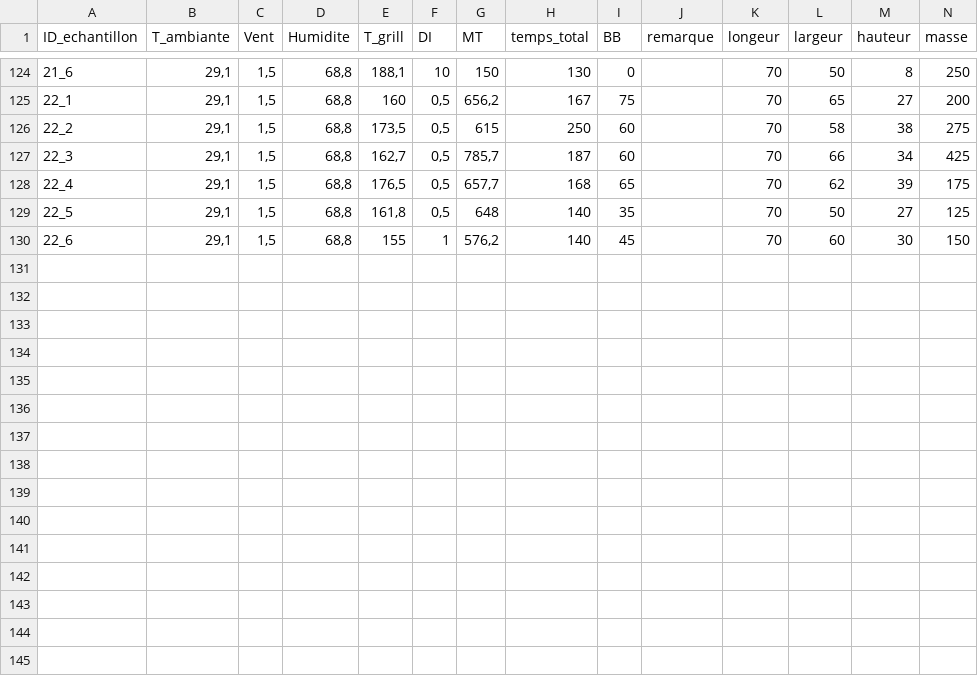
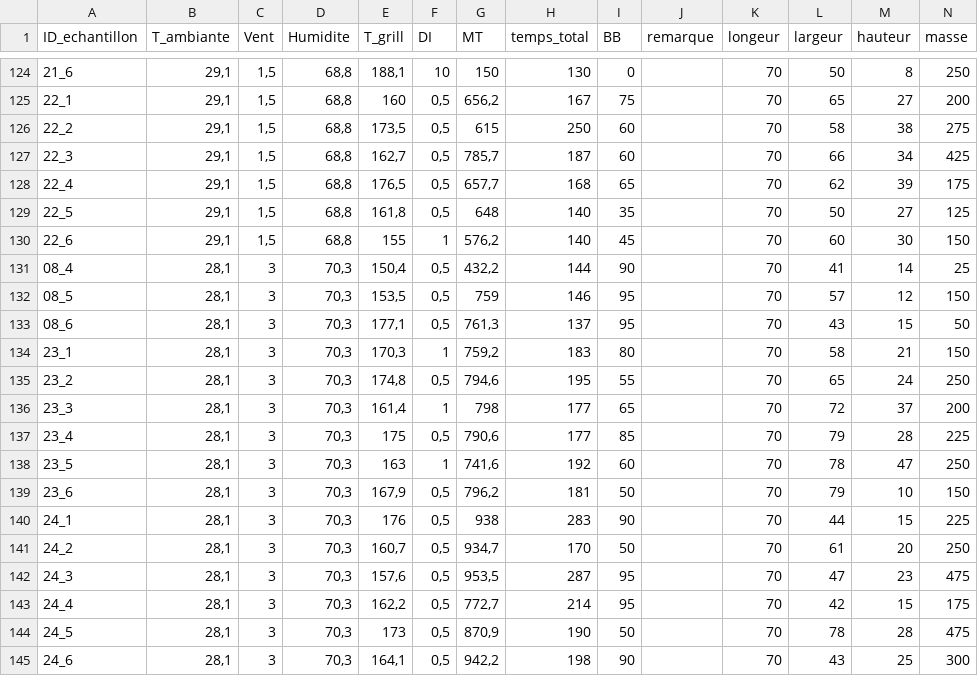
Before and after one commit to Vaea-lef/Stage_inflammabilit-, a CSV file: Data/BDD_Inflammabilite.csv, drawn as a sheet; only a part is shown, gaps mark what is left out; rows hold the shown columns only; the diff names each change by its address in the sheet, - before the commit and + after, or states it on an @@ line.

```diff
--- a/Data/BDD_Inflammabilite.csv
+++ b/Data/BDD_Inflammabilite.csv
+row 131: 08_4 | 28,1 | 3 | 70,3 | 150,4 | 0,5 | 432,2 | 144 | 90 |  | 70 | 41 | 14 | 25
+row 132: 08_5 | 28,1 | 3 | 70,3 | 153,5 | 0,5 | 759 | 146 | 95 |  | 70 | 57 | 12 | 150
+row 133: 08_6 | 28,1 | 3 | 70,3 | 177,1 | 0,5 | 761,3 | 137 | 95 |  | 70 | 43 | 15 | 50
+row 134: 23_1 | 28,1 | 3 | 70,3 | 170,3 | 1 | 759,2 | 183 | 80 |  | 70 | 58 | 21 | 150
+row 135: 23_2 | 28,1 | 3 | 70,3 | 174,8 | 0,5 | 794,6 | 195 | 55 |  | 70 | 65 | 24 | 250
+row 136: 23_3 | 28,1 | 3 | 70,3 | 161,4 | 1 | 798 | 177 | 65 |  | 70 | 72 | 37 | 200
+row 137: 23_4 | 28,1 | 3 | 70,3 | 175 | 0,5 | 790,6 | 177 | 85 |  | 70 | 79 | 28 | 225
+row 138: 23_5 | 28,1 | 3 | 70,3 | 163 | 1 | 741,6 | 192 | 60 |  | 70 | 78 | 47 | 250
+row 139: 23_6 | 28,1 | 3 | 70,3 | 167,9 | 0,5 | 796,2 | 181 | 50 |  | 70 | 79 | 10 | 150
+row 140: 24_1 | 28,1 | 3 | 70,3 | 176 | 0,5 | 938 | 283 | 90 |  | 70 | 44 | 15 | 225
+row 141: 24_2 | 28,1 | 3 | 70,3 | 160,7 | 0,5 | 934,7 | 170 | 50 |  | 70 | 61 | 20 | 250
+row 142: 24_3 | 28,1 | 3 | 70,3 | 157,6 | 0,5 | 953,5 | 287 | 95 |  | 70 | 47 | 23 | 475
+row 143: 24_4 | 28,1 | 3 | 70,3 | 162,2 | 0,5 | 772,7 | 214 | 95 |  | 70 | 42 | 15 | 175
+row 144: 24_5 | 28,1 | 3 | 70,3 | 173 | 0,5 | 870,9 | 190 | 50 |  | 70 | 78 | 28 | 475
+row 145: 24_6 | 28,1 | 3 | 70,3 | 164,1 | 0,5 | 942,2 | 198 | 90 |  | 70 | 43 | 25 | 300
```
Also changed, not shown: Data/BDD_Echantillonnage.csv, Data/BDD_Feuille.csv, 8 other files.
